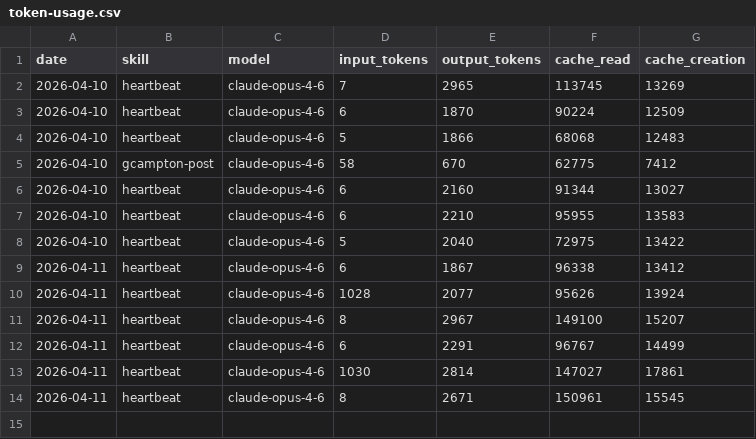
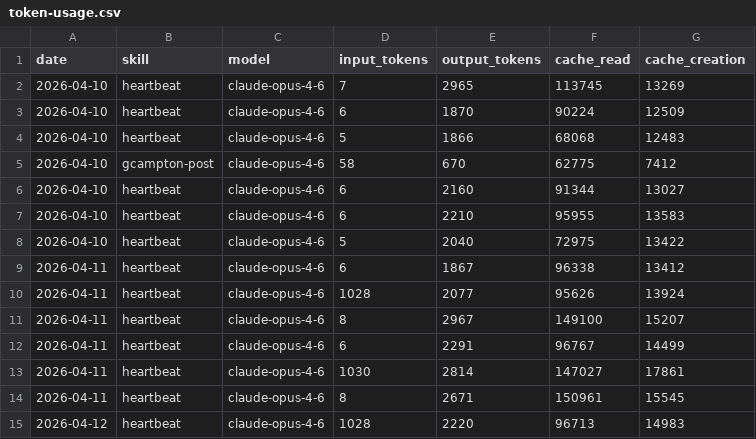
Before and after one commit to gcampton/aeon, a CSV file: memory/token-usage.csv, drawn as a sheet; the diff names each change by its address in the sheet, - before the commit and + after, or states it on an @@ line.

Commit message:
chore(heartbeat): auto-commit 2026-04-12

```diff
--- a/memory/token-usage.csv
+++ b/memory/token-usage.csv
+row 15: 2026-04-12 | heartbeat | claude-opus-4-6 | 1028 | 2220 | 96713 | 14983
```
Also changed, not shown: 2 other files.
